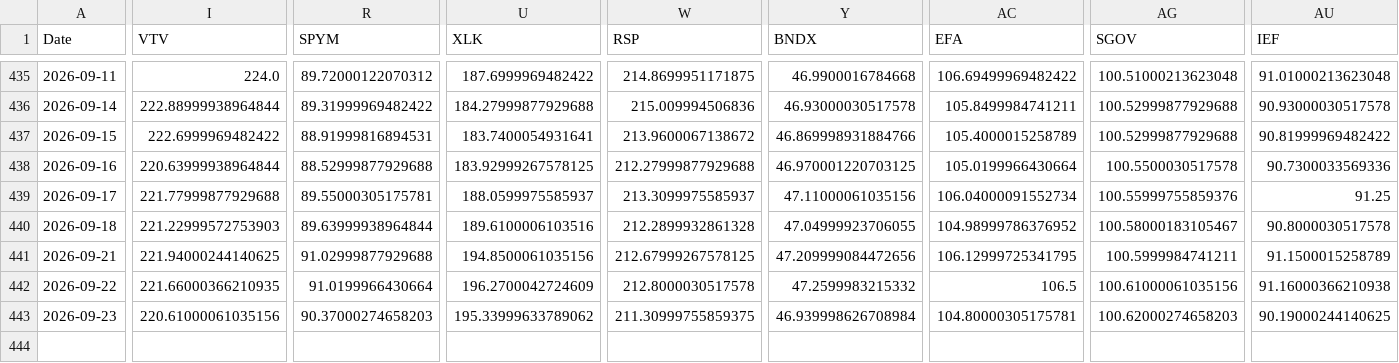
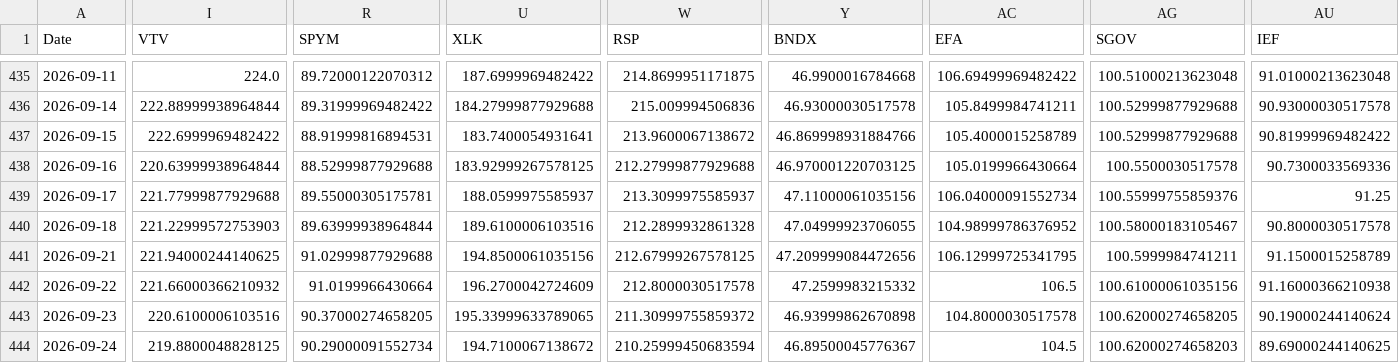
Before and after one commit to chordiaprovit/smart_portfolio_bot_local_ai, a CSV file: data/etf_prices_converted.csv, drawn as a sheet; only a part is shown, gaps mark what is left out; rows hold the shown columns only; the diff covers the shown part only; the diff names each change by its address in the sheet, - before the commit and + after, or states it on an @@ line.

```diff
--- a/data/etf_prices_converted.csv
+++ b/data/etf_prices_converted.csv
-I442 (VTV): 221.66000366210935
+I442 (VTV): 221.66000366210932
-I443 (VTV): 220.61000061035156
+I443 (VTV): 220.6100006103516
-R443 (SPYM): 90.37000274658203
+R443 (SPYM): 90.37000274658205
-U443 (XLK): 195.33999633789062
+U443 (XLK): 195.33999633789065
-W443 (RSP): 211.30999755859375
+W443 (RSP): 211.30999755859372
-Y443 (BNDX): 46.939998626708984
+Y443 (BNDX): 46.93999862670898
-AC443 (EFA): 104.80000305175781
+AC443 (EFA): 104.8000030517578
-AG443 (SGOV): 100.62000274658203
+AG443 (SGOV): 100.62000274658205
-AU443 (IEF): 90.19000244140625
+AU443 (IEF): 90.19000244140624
+row 444: 2026-09-24 | 219.8800048828125 | 90.29000091552734 | 194.7100067138672 | 210.25999450683594 | 46.89500045776367 | 104.5 | 100.62000274658203 | 89.69000244140625
```
Also changed, not shown: 7 edited cells elsewhere in this file.
